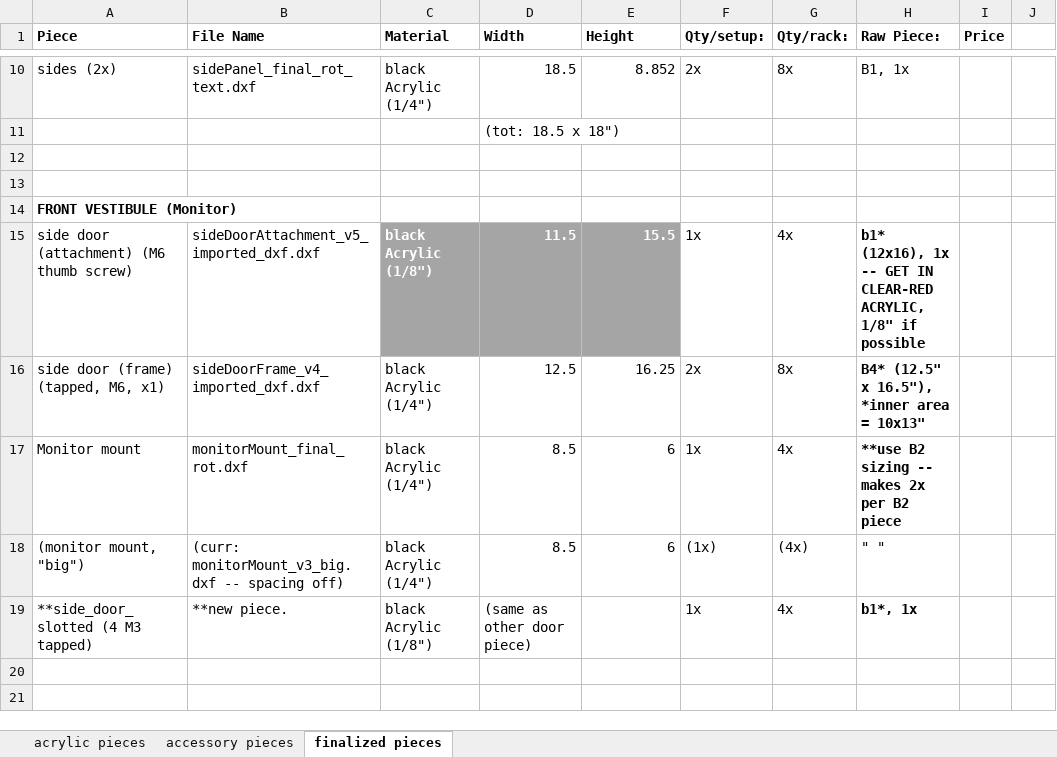
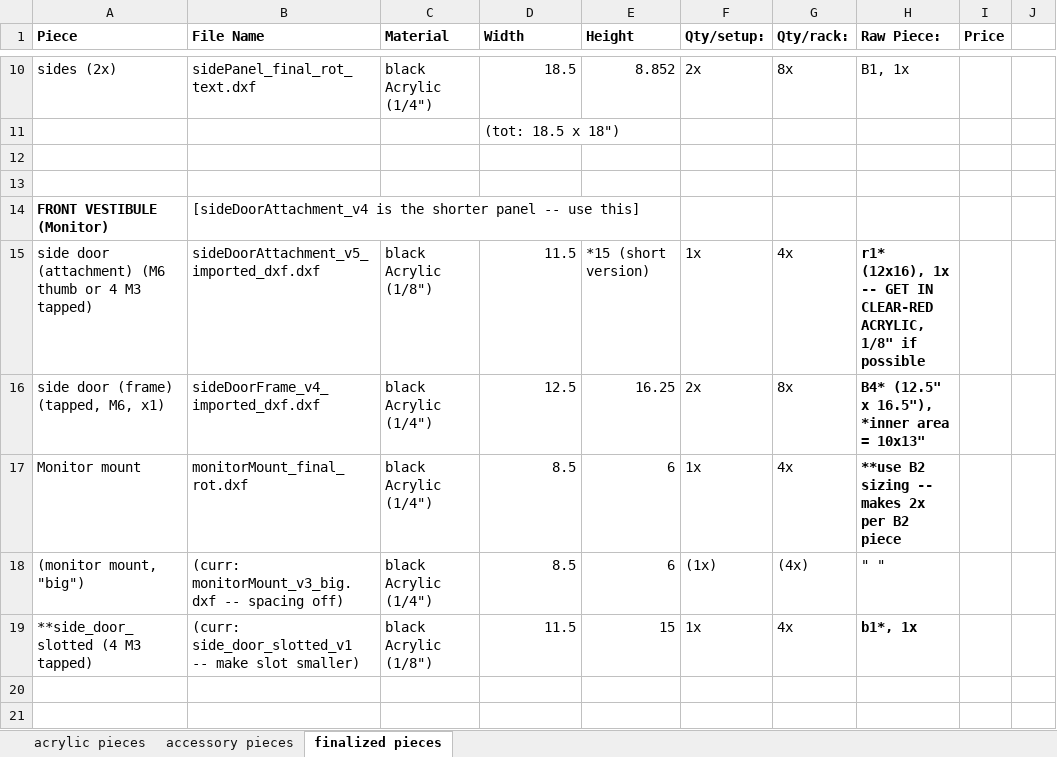
Before and after one commit to julianarhee/OpenRatBox, an Excel workbook: instructions/behav_rig_specs_final.xlsx, sheet finalized pieces, drawn as a sheet; only a part is shown, gaps mark what is left out; values as stored, in another font and other column widths than the file's, no borders; the diff covers the shown part only; the diff names each change by its address in the sheet, - before the commit and + after, or states it on an @@ line.

Commit message:
additional changes, especially to front-area pieces, as well as addition of finalized pieces, relative to acrylic order from 04.15.2013

```diff
--- a/instructions/behav_rig_specs_final.xlsx (sheet finalized pieces)
+++ b/instructions/behav_rig_specs_final.xlsx (sheet finalized pieces)
-B14 (File Name): (empty)
+B14 (File Name): [sideDoorAttachment_v4 is the shorter panel -- use this]
-A15 (Piece): side door (attachment) (M6 thumb screw)
+A15 (Piece): side door (attachment) (M6 thumb or 4 M3 tapped)
@@ C15:E15 fill: #A5A5A5 → none, bold: on → off, text colour: #FFFFFF → black @@
-E15 (Height): 15.5
+E15 (Height): *15 (short version)
-H15 (Raw Piece:): b1* (12x16), 1x…
+H15 (Raw Piece:): r1* (12x16), 1x…
-B19 (File Name): **new piece.
+B19 (File Name): (curr: side_door_slotted_v1 -- make slot smaller)
-D19 (Width): (same as other door piece)
+D19 (Width): 11.5
-E19 (Height): (empty)
+E19 (Height): 15
```
Also changed, not shown: 1 added row, 1 removed row, 26 edited cells and cell formats elsewhere in this sheet, 20 other files.
